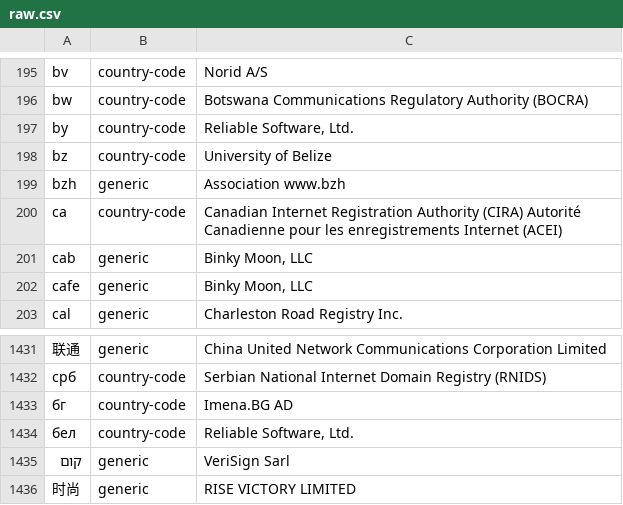
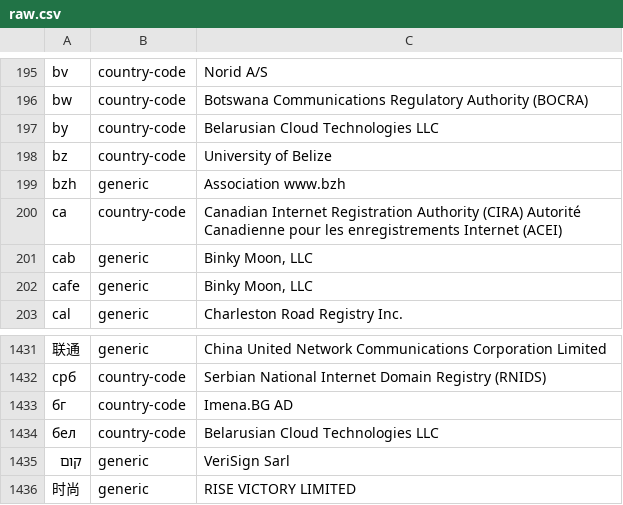
Before and after one commit to gh0stwizard/iana-tld-extractor, a CSV file: raw.csv, drawn as a sheet; only a part is shown, gaps mark what is left out.

```diff
--- a/raw.csv
+++ b/raw.csv
@@ -196,3 +196,3 @@
 "bw","country-code","Botswana Communications Regulatory Authority (BOCRA)"
-"by","country-code","Reliable Software, Ltd."
+"by","country-code","Belarusian Cloud Technologies LLC"
 "bz","country-code","University of Belize"
@@ -1433,3 +1433,3 @@
 "бг","country-code","Imena.BG AD"
-"бел","country-code","Reliable Software, Ltd."
+"бел","country-code","Belarusian Cloud Technologies LLC"
 "קום","generic","VeriSign Sarl"
```
Also changed, not shown: tld.csv.
